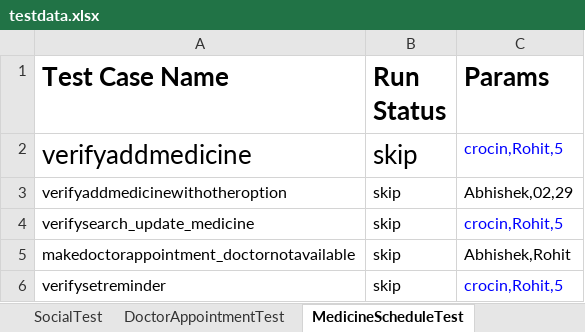
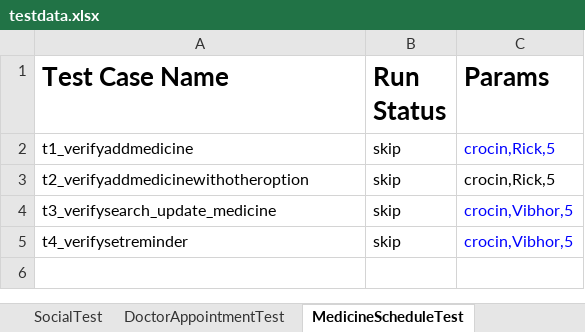
Before and after one commit to vibhor954/carepro, an Excel workbook: src/main/resources/testdata.xlsx, sheet MedicineScheduleTest, drawn as a sheet; values as stored, in another font and other column widths than the file's, no borders; removed rows and columns are numbered as before the commit, all else as after; the diff names each change by its address in the sheet, - before the commit and + after, or states it on an @@ line.

Commit message:
Fixed Email test cases issues

```diff
--- a/src/main/resources/testdata.xlsx (sheet MedicineScheduleTest)
+++ b/src/main/resources/testdata.xlsx (sheet MedicineScheduleTest)
-A2 (Test Case Name): verifyaddmedicine
+A2 (Test Case Name): t1_verifyaddmedicine
@@ A2:B2 text size: smaller @@
-C2 (Params): crocin,Rohit,5
+C2 (Params): crocin,Rick,5
-A3 (Test Case Name): verifyaddmedicinewithotheroption
+A3 (Test Case Name): t2_verifyaddmedicinewithotheroption
-C3 (Params): Abhishek,02,29
+C3 (Params): crocin,Rick,5
-A4 (Test Case Name): verifysearch_update_medicine
+A4 (Test Case Name): t3_verifysearch_update_medicine
-C4 (Params): crocin,Rohit,5
+C4 (Params): crocin,Vibhor,5
-row 5: makedoctorappointment_doctornotavailable | skip | Abhishek,Rohit
-A5 (Test Case Name): verifysetreminder
+A5 (Test Case Name): t4_verifysetreminder
-C5 (Params): crocin,Rohit,5
+C5 (Params): crocin,Vibhor,5
```
Also changed, not shown: sheet EmailTest, sheet NoteTest, sheet SpritualityTest, sheet SocialTest, sheet LoginTest, sheet ReminderTest, 2 more sheets, 13 other files.
